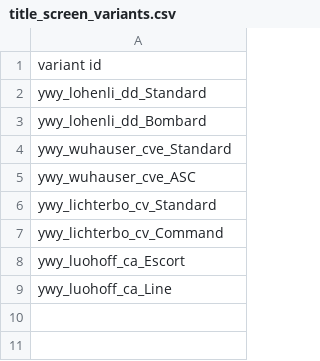
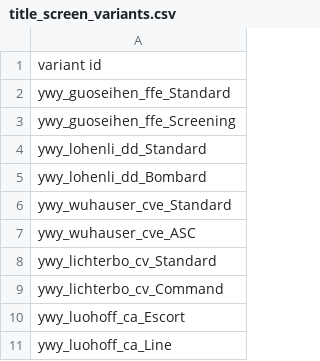
Before and after one commit to Clueless-Foolish-Surveyor/Yoshgramm-wen-Yard, a CSV file: data/config/title_screen_variants.csv, drawn as a sheet; the diff names each change by its address in the sheet, - before the commit and + after, or states it on an @@ line.

Commit message:
- Implemented graphic for the Tefu-ji's exclusive XPROPL hullmod. - Implemented the Guoseihen into sim_opponents.csv, YWY testing mission, and the title_screen_variants.csv.

```diff
--- a/data/config/title_screen_variants.csv
+++ b/data/config/title_screen_variants.csv
+row 2: ywy_guoseihen_ffe_Standard
+row 3: ywy_guoseihen_ffe_Screening
```
Also changed, not shown: data/campaign/sim_opponents.csv, data/hullmods/hull_mods.csv, 2 other files.
